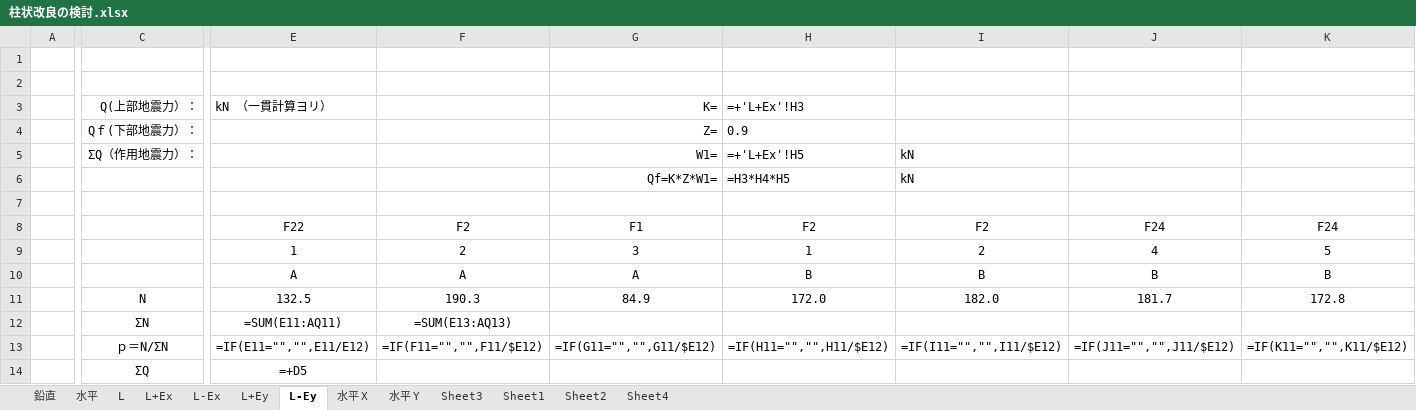
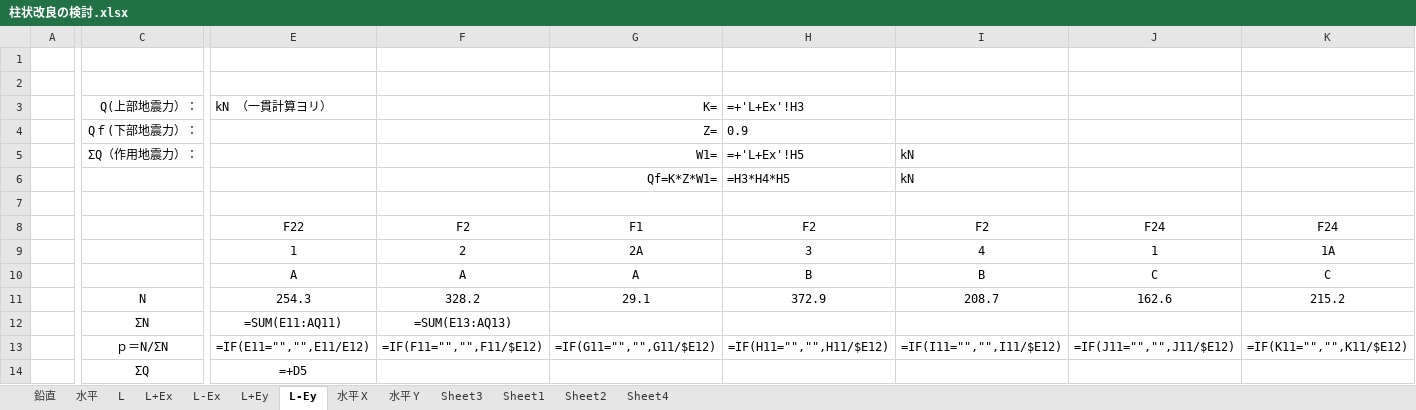
Before and after one commit to bunterblitz/chujo_N_pickup, an Excel workbook: 柱状改良の検討.xlsx, sheet L-Ey, drawn as a sheet; only a part is shown, gaps mark what is left out; values as stored, in another font and other column widths than the file's, no borders; formulas without a stored value are shown as written; conditional formats not drawn; removed rows and columns are numbered as before the commit, all else as after; rows hold the shown columns only; the diff covers the shown part only; the diff names each change by its address in the sheet, - before the commit and + after, or states it on an @@ line.

```diff
--- a/柱状改良の検討.xlsx (sheet L-Ey)
+++ b/柱状改良の検討.xlsx (sheet L-Ey)
-row 9:  |  | 1 | 2 | 3 | 1 | 2 | 4 | 5
-row 10:  |  | A | A | A | B | B | B | B
+row 9:  |  | 1 | 2 | 2A | 3 | 4 | 1 | 1A
+row 10:  |  | A | A | A | B | B | C | C
-E11: 132.5
+E11: 254.3
-F11: 190.3
+F11: 328.2
-G11: 84.9
+G11: 29.1
-H11: 172.0
+H11: 372.9
-I11: 182.0
+I11: 208.7
-J11: 181.7
+J11: 162.6
-K11: 172.8
+K11: 215.2
```
Also changed, not shown: 32 edited cells elsewhere in this sheet, sheet L+Ex, sheet L+Ey, sheet L-Ex, sheet 水平, sheet 鉛直, 3 other files.
